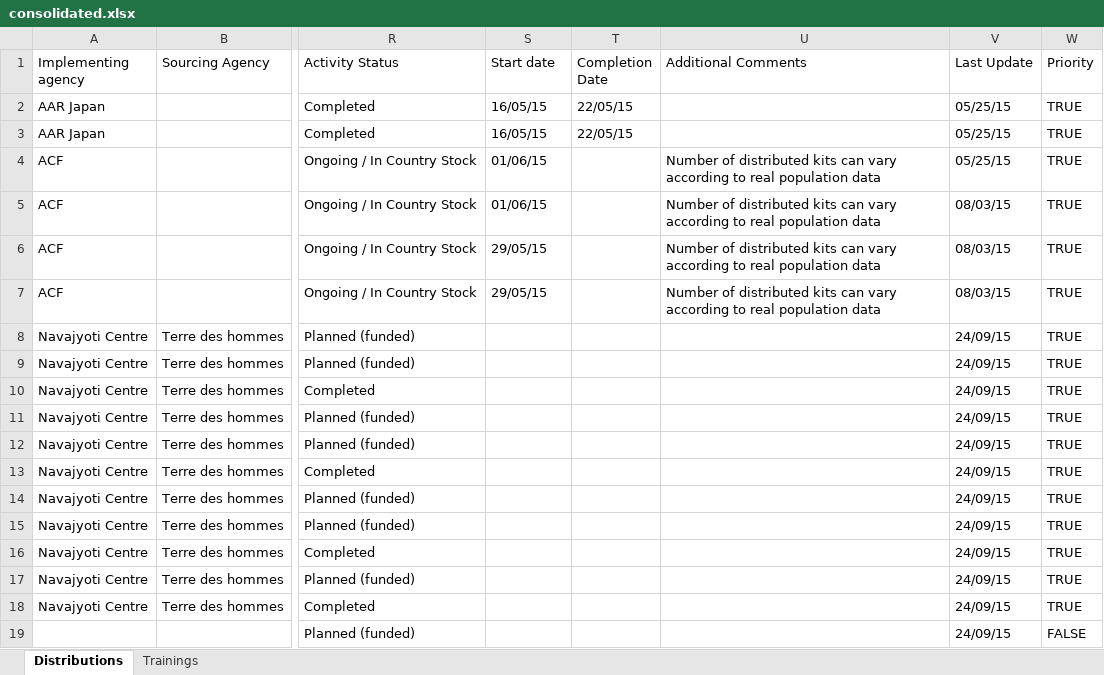
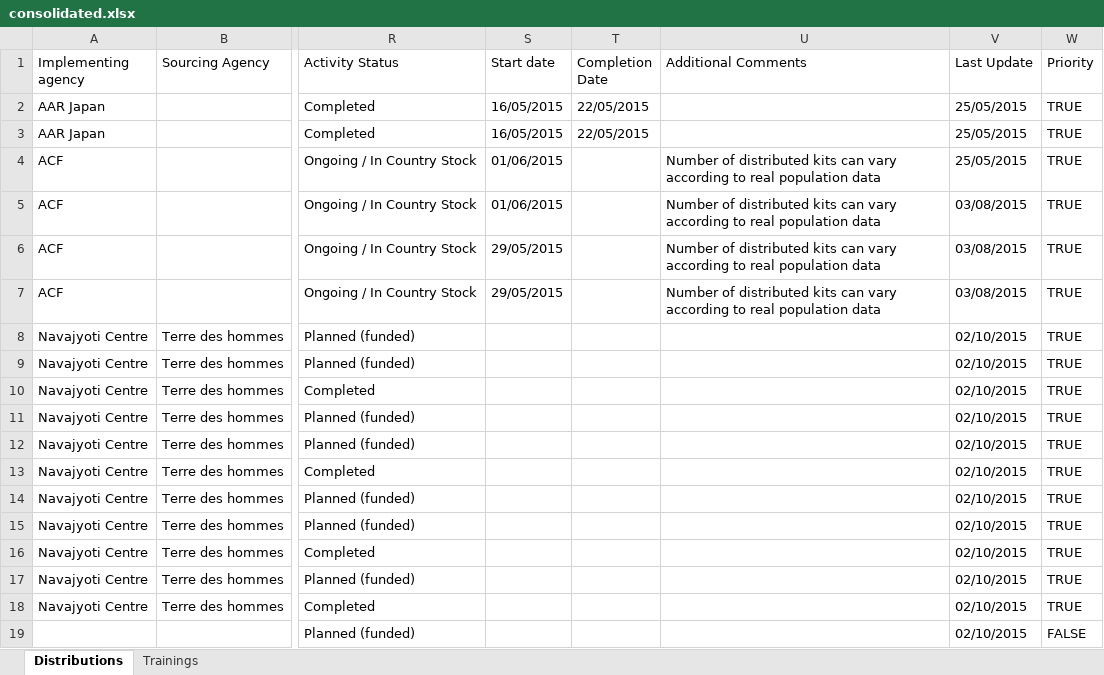
Before and after one commit to shelter-cluster-nepal-im/etl-extravaganza, an Excel workbook: sheets/consolidated.xlsx, sheet Distributions, drawn as a sheet; only a part is shown, gaps mark what is left out; values as stored, in another font and other column widths than the file's, no borders; the diff names each change by its address in the sheet, - before the commit and + after, or states it on an @@ line.

```diff
--- a/sheets/consolidated.xlsx (sheet Distributions)
+++ b/sheets/consolidated.xlsx (sheet Distributions)
-S2:S3 (Start date): 16/05/15
+S2:S3 (Start date): 16/05/2015
-T2:T3 (Completion Date): 22/05/15
+T2:T3 (Completion Date): 22/05/2015
-V2:V4 (Last Update): 05/25/15
+V2:V4 (Last Update): 25/05/2015
-S4:S5 (Start date): 01/06/15
+S4:S5 (Start date): 01/06/2015
-V5:V7 (Last Update): 08/03/15
+V5:V7 (Last Update): 03/08/2015
-S6:S7 (Start date): 29/05/15
+S6:S7 (Start date): 29/05/2015
-V8:V19 (Last Update): 24/09/15
+V8:V19 (Last Update): 02/10/2015
```
Also changed, not shown: sheet Trainings, sheets/db_test.xlsx, 2 other files.
